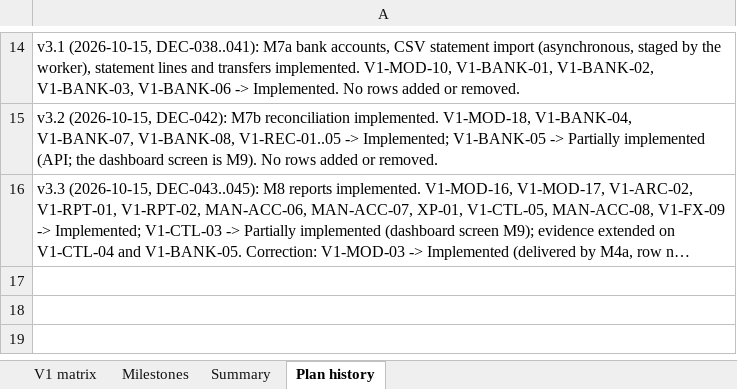
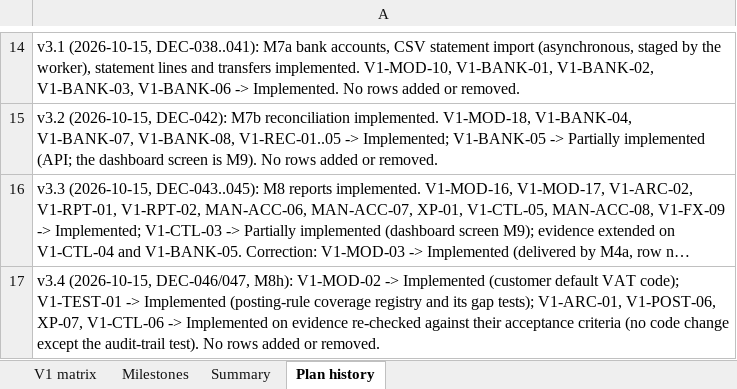
Before and after one commit to mianshoaiblhr/UK-Accounting-Platform, an Excel workbook: docs/architecture/v1-compliance-matrix.xlsx, sheet Plan history, drawn as a sheet; only a part is shown, gaps mark what is left out; long unchanged cells end in …; values as stored, in another font and other column widths than the file's, no borders; the diff names each change by its address in the sheet, - before the commit and + after, or states it on an @@ line.

```diff
--- a/docs/architecture/v1-compliance-matrix.xlsx (sheet Plan history)
+++ b/docs/architecture/v1-compliance-matrix.xlsx (sheet Plan history)
+row 17: v3.4 (2026-10-15, DEC-046/047, M8h): V1-MOD-02 -> Implemented (customer default VAT code); V1-TEST-01 -> Implemented (posting-rule coverage registry and its gap tests); V1-ARC-01, V1-POST-06, XP-07, V1-CTL-06 -> Implemented on evidence re-checked against their acceptance criteria (no code change except the audit-trail test). No rows added or removed.
```
Also changed, not shown: sheet V1 matrix, sheet Summary, sheet Milestones, 20 other files.
